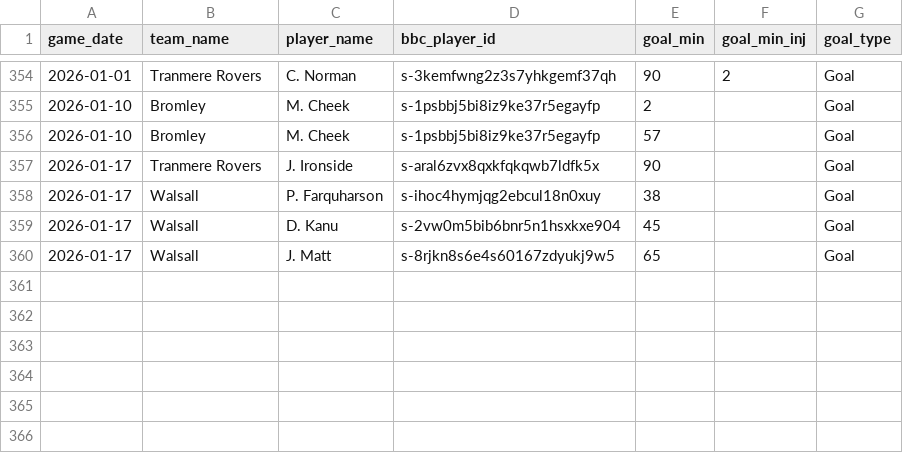
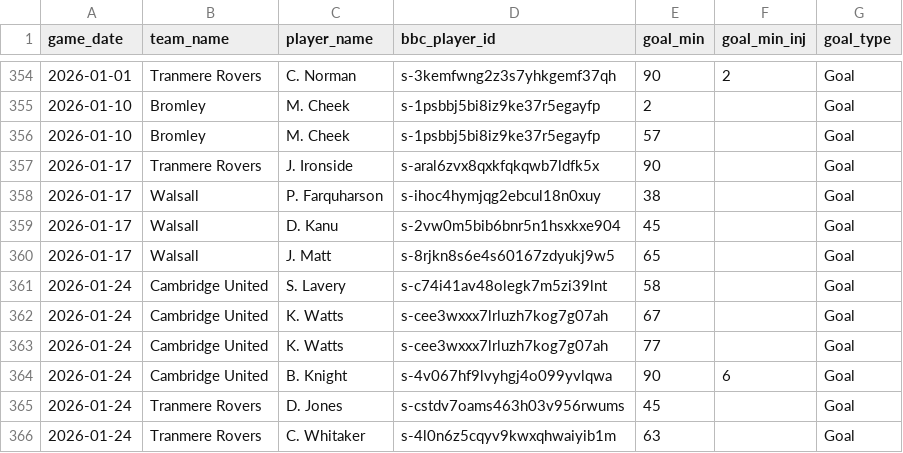
Before and after one commit to petebrown/data-updater-v2, a CSV file: data/goals.csv, drawn as a sheet; only a part is shown, gaps mark what is left out.

```diff
--- a/data/goals.csv
+++ b/data/goals.csv
@@ -360 +360,7 @@ game_date,team_name,player_name,bbc_player_id,goal_min,goal_min_inj,goal_type
 2026-01-17,Walsall,J. Matt,s-8rjkn8s6e4s60167zdyukj9w5,65,,Goal
+2026-01-24,Cambridge United,S. Lavery,s-c74i41av48olegk7m5zi39lnt,58,,Goal
+2026-01-24,Cambridge United,K. Watts,s-cee3wxxx7lrluzh7kog7g07ah,67,,Goal
+2026-01-24,Cambridge United,K. Watts,s-cee3wxxx7lrluzh7kog7g07ah,77,,Goal
+2026-01-24,Cambridge United,B. Knight,s-4v067hf9lvyhgj4o099yvlqwa,90,6,Goal
+2026-01-24,Tranmere Rovers,D. Jones,s-cstdv7oams463h03v956rwums,45,,Goal
+2026-01-24,Tranmere Rovers,C. Whitaker,s-4l0n6z5cqyv9kwxqhwaiyib1m,63,,Goal
```
Also changed, not shown: data-r/subs.csv, data/league_tables.csv, 21 other files.
